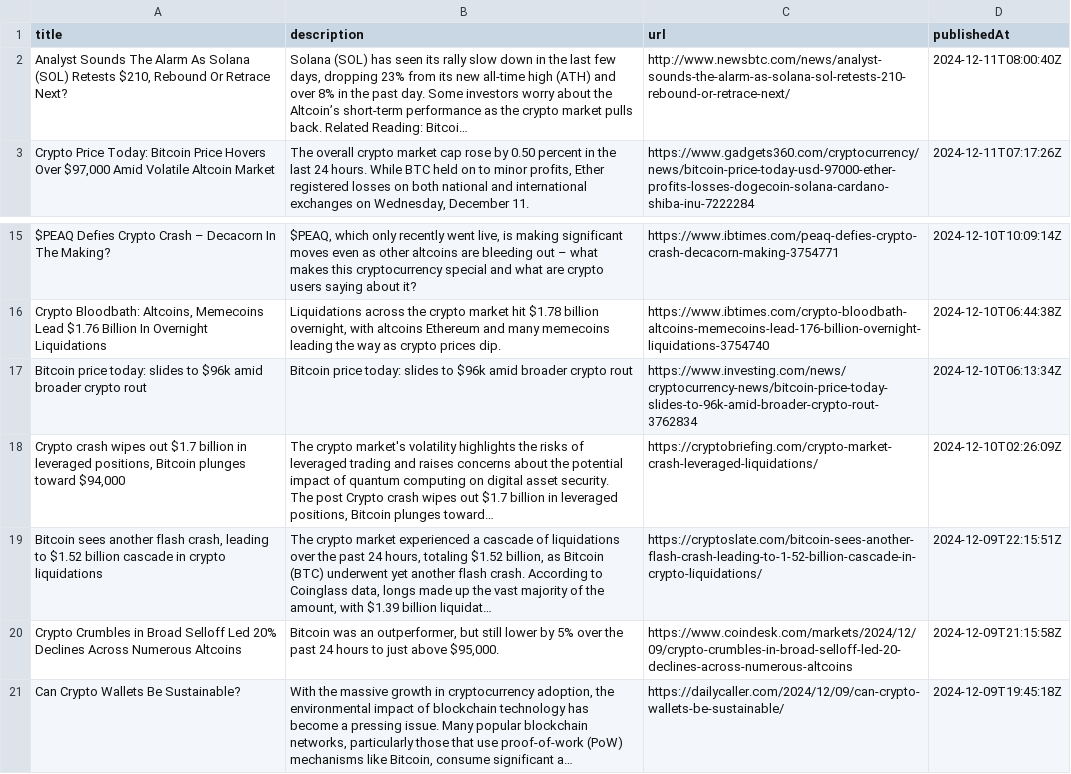
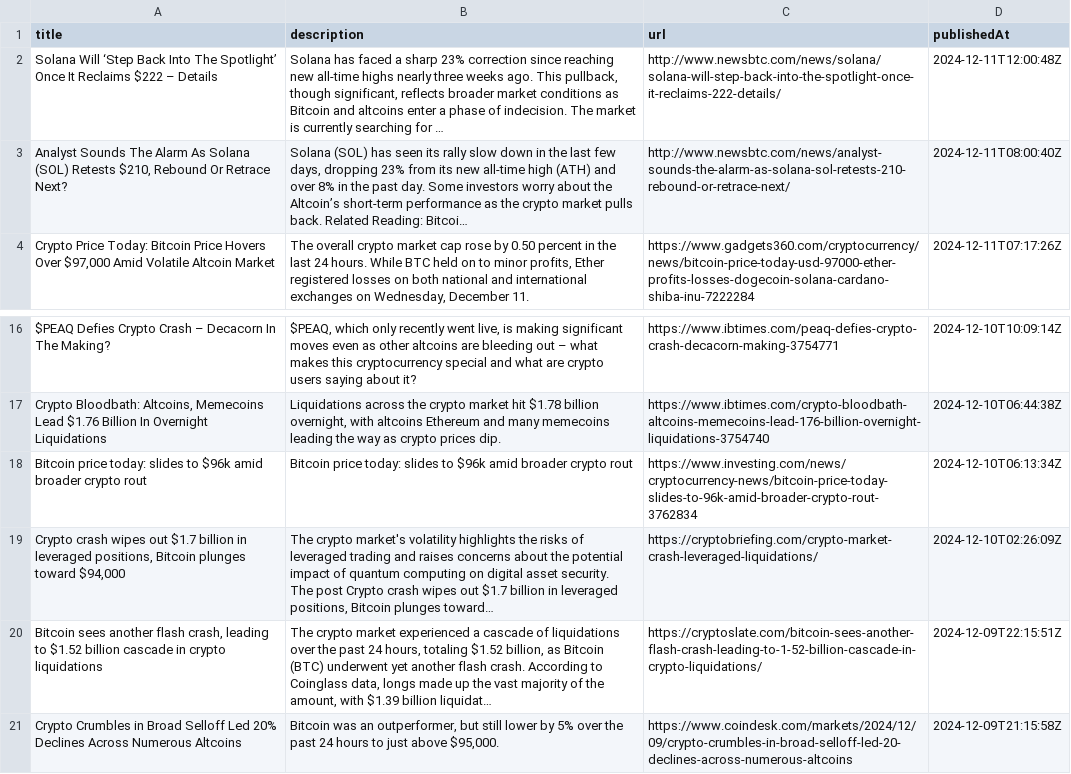
Before and after one commit to Jonocmore/investment_manager, a CSV file: data/news_cardano_data.csv, drawn as a sheet; only a part is shown, gaps mark what is left out; removed rows and columns are numbered as before the commit, all else as after; the diff names each change by its address in the sheet, - before the commit and + after, or states it on an @@ line.

```diff
--- a/data/news_cardano_data.csv
+++ b/data/news_cardano_data.csv
+row 2: Solana Will ‘Step Back Into The Spotlight’ Once It Reclaims $222 – Details | Solana has faced a sharp 23% correction since reaching new all-time highs nearly three weeks ago. This pullback, though significant, reflects broader market conditions as Bitcoin and altcoins enter a phase of indecision. The market is currently searching for … | http://www.newsbtc.com/news/solana/solana-will-step-back-into-the-spotlight-once-it-reclaims-222-details/ | 2024-12-11T12:00:48Z
-row 21: Can Crypto Wallets Be Sustainable? | With the massive growth in cryptocurrency adoption, the environmental impact of blockchain technology has become a pressing issue. Many popular blockchain networks, particularly those that use proof-of-work (PoW) mechanisms like Bitcoin, consume significant a… | https://dailycaller.com/2024/12/09/can-crypto-wallets-be-sustainable/ | 2024-12-09T19:45:18Z
```
Also changed, not shown: data/AAPL_data.csv, data/ethereum_data.csv, 14 other files.
